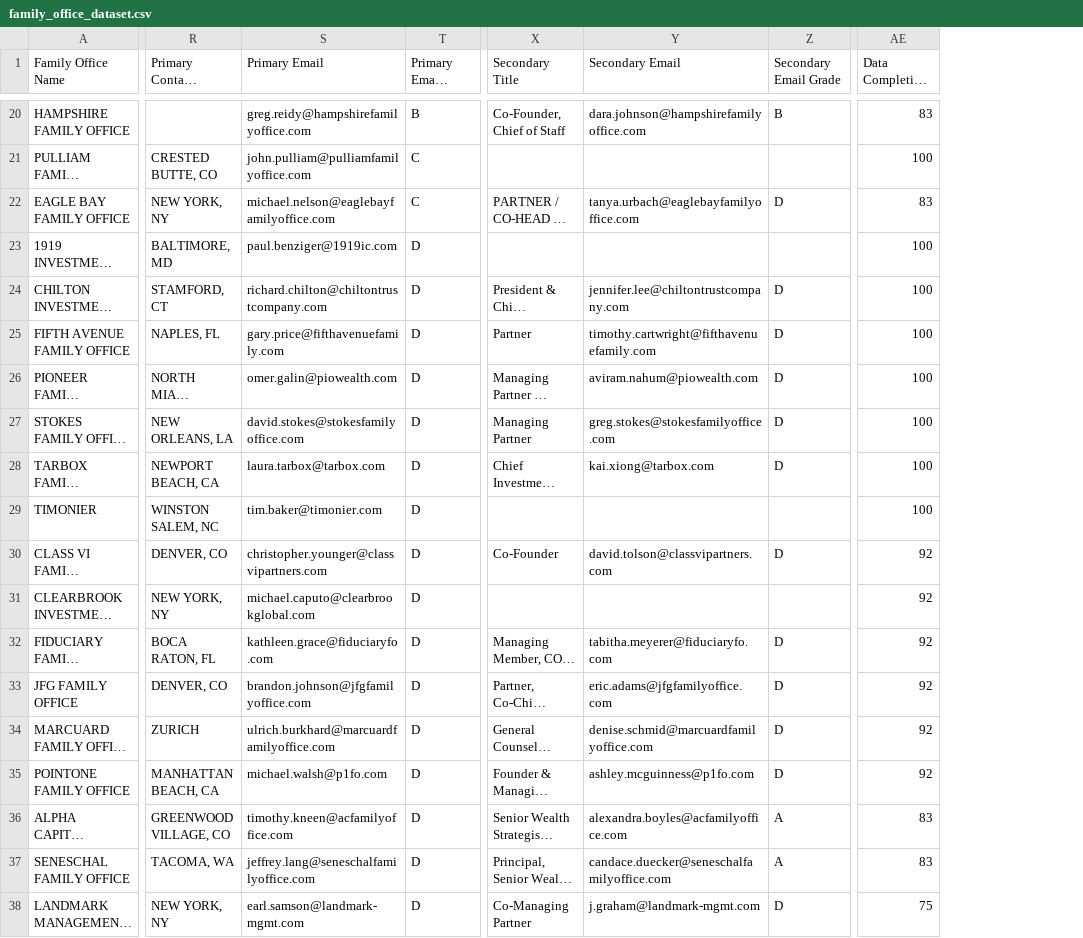
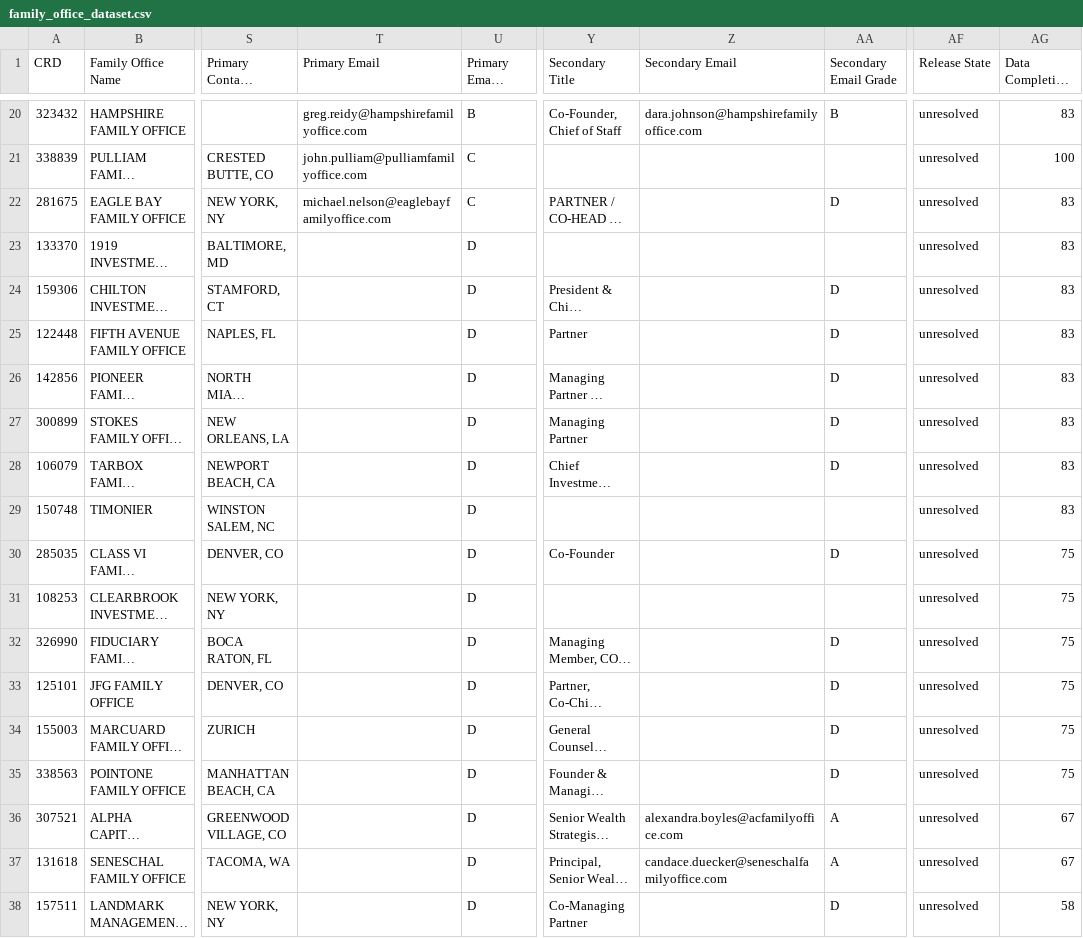
Before and after one commit to ahsan-hussainn/polarity-fo-rag, a CSV file: data/gold/family_office_dataset.csv, drawn as a sheet; only a part is shown, gaps mark what is left out; long unchanged cells end in …; addresses are those after the commit; the diff covers the shown part only; the diff names each change by its address in the sheet, - before the commit and + after, or states it on an @@ line.

```diff
--- a/data/gold/family_office_dataset.csv
+++ b/data/gold/family_office_dataset.csv
+column A (CRD), rows 20-38: 323432 | 338839 | 281675 | 133370 | 159306 | 122448 | 142856 | 300899 | 106079 | 150748 | 285035 | 108253 | 326990 | 125101 | 155003 | 338563 | 307521 | 131618 | 157511
+column AF (Release State), rows 20-38: all unresolved
-Z22 (Secondary Email): tanya.urbach@eaglebayfamilyoffice.com
+Z22 (Secondary Email): (empty)
-T23 (Primary Email): paul.benziger@1919ic.com
+T23 (Primary Email): (empty)
-AG23:AG29 (Data Completion Score): 100
+AG23:AG29 (Data Completion Score): 83
-T24 (Primary Email): richard.chilton@chiltontrustcompany.com
+T24 (Primary Email): (empty)
-Z24 (Secondary Email): jennifer.lee@chiltontrustcompany.com
+Z24 (Secondary Email): (empty)
-T25 (Primary Email): gary.price@fifthavenuefamily.com
+T25 (Primary Email): (empty)
-Z25 (Secondary Email): timothy.cartwright@fifthavenuefamily.com
+Z25 (Secondary Email): (empty)
-T26 (Primary Email): omer.galin@piowealth.com
+T26 (Primary Email): (empty)
-Z26 (Secondary Email): aviram.nahum@piowealth.com
+Z26 (Secondary Email): (empty)
-T27 (Primary Email): david.stokes@stokesfamilyoffice.com
+T27 (Primary Email): (empty)
-Z27 (Secondary Email): greg.stokes@stokesfamilyoffice.com
+Z27 (Secondary Email): (empty)
-T28 (Primary Email): laura.tarbox@tarbox.com
+T28 (Primary Email): (empty)
-Z28 (Secondary Email): kai.xiong@tarbox.com
+Z28 (Secondary Email): (empty)
-T29 (Primary Email): tim.baker@timonier.com
+T29 (Primary Email): (empty)
-T30 (Primary Email): christopher.younger@classvipartners.com
+T30 (Primary Email): (empty)
-Z30 (Secondary Email): david.tolson@classvipartners.com
+Z30 (Secondary Email): (empty)
-AG30:AG35 (Data Completion Score): 92
+AG30:AG35 (Data Completion Score): 75
-T31 (Primary Email): michael.caputo@clearbrookglobal.com
+T31 (Primary Email): (empty)
-T32 (Primary Email): kathleen.grace@fiduciaryfo.com
+T32 (Primary Email): (empty)
-Z32 (Secondary Email): tabitha.meyerer@fiduciaryfo.com
+Z32 (Secondary Email): (empty)
-T33 (Primary Email): brandon.johnson@jfgfamilyoffice.com
+T33 (Primary Email): (empty)
-Z33 (Secondary Email): eric.adams@jfgfamilyoffice.com
+Z33 (Secondary Email): (empty)
-T34 (Primary Email): ulrich.burkhard@marcuardfamilyoffice.com
+T34 (Primary Email): (empty)
-Z34 (Secondary Email): denise.schmid@marcuardfamilyoffice.com
+Z34 (Secondary Email): (empty)
-T35 (Primary Email): michael.walsh@p1fo.com
+T35 (Primary Email): (empty)
-Z35 (Secondary Email): ashley.mcguinness@p1fo.com
+Z35 (Secondary Email): (empty)
-T36 (Primary Email): timothy.kneen@acfamilyoffice.com
+T36 (Primary Email): (empty)
-AG36:AG37 (Data Completion Score): 83
+AG36:AG37 (Data Completion Score): 67
-T37 (Primary Email): jeffrey.lang@seneschalfamilyoffice.com
+T37 (Primary Email): (empty)
-T38 (Primary Email): earl.samson@landmark-mgmt.com
+T38 (Primary Email): (empty)
-Z38 (Secondary Email): j.graham@landmark-mgmt.com
+Z38 (Secondary Email): (empty)
-AG38 (Data Completion Score): 75
+AG38 (Data Completion Score): 58
```
Also changed, not shown: 2 edited cells elsewhere in this file, 3 other files.
